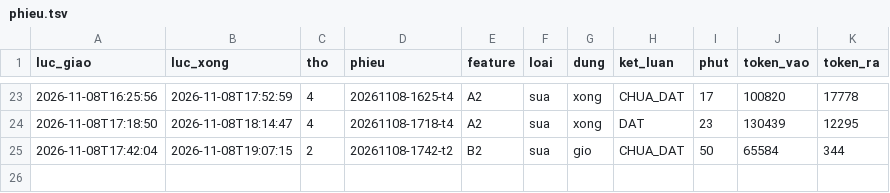
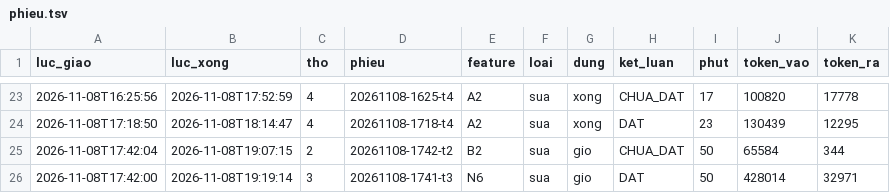
Before and after one commit to fyzdfyzd/linhx-engine, a TSV file: .canh/phieu.tsv, drawn as a sheet; only a part is shown, gaps mark what is left out; the diff names each change by its address in the sheet, - before the commit and + after, or states it on an @@ line.

Commit message:
canh: trạng thái thợ engine 2026-11-08 19:20

```diff
--- a/.canh/phieu.tsv
+++ b/.canh/phieu.tsv
+row 26: 2026-11-08T17:42:00 | 2026-11-08T19:19:14 | 3 | 20261108-1741-t3 | N6 | sua | gio | DAT | 50 | 428014 | 32971
```
Also changed, not shown: 3 other files.
